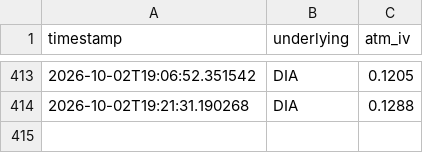
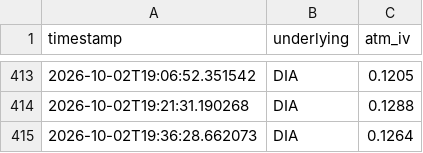
Before and after one commit to ara-aras/Trading, a CSV file: logs/iv_history_DIA.csv, drawn as a sheet; only a part is shown, gaps mark what is left out.

```diff
--- a/logs/iv_history_DIA.csv
+++ b/logs/iv_history_DIA.csv
@@ -414 +414,2 @@ timestamp,underlying,atm_iv
 2026-10-02T19:21:31.190268,DIA,0.1288
+2026-10-02T19:36:28.662073,DIA,0.1264
```
Also changed, not shown: logs/iv_history_IWM.csv, logs/iv_history_QQQ.csv, 3 other files.
